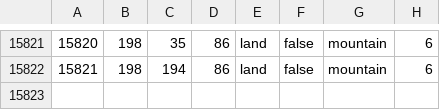
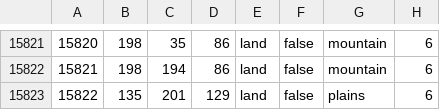
Before and after one commit to EoaNB-Team/EoaNB, a CSV file: map/definition.csv, drawn as a sheet; only a part is shown, gaps mark what is left out.

```diff
--- a/map/definition.csv
+++ b/map/definition.csv
@@ -15822 +15822,2 @@
 15821;198;194;86;land;false;mountain;6
+15822;135;201;129;land;false;plains;6
```
Also changed, not shown: 7 other files.
